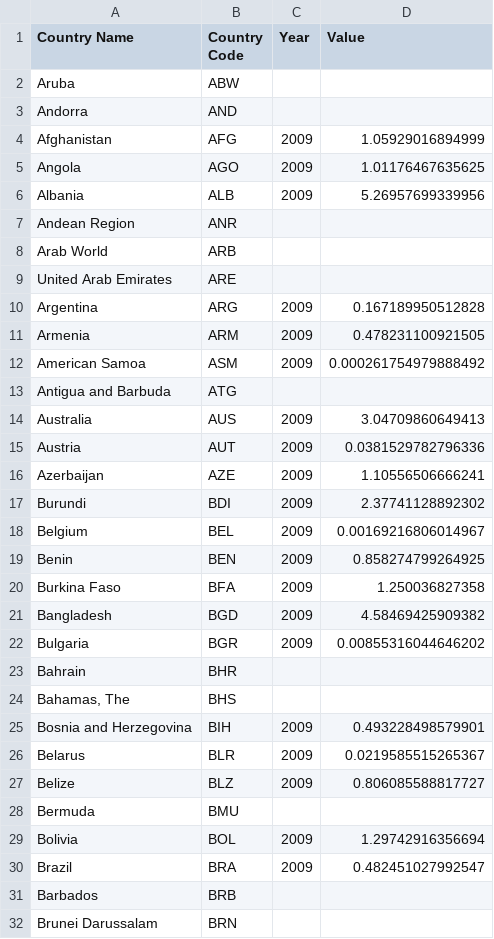
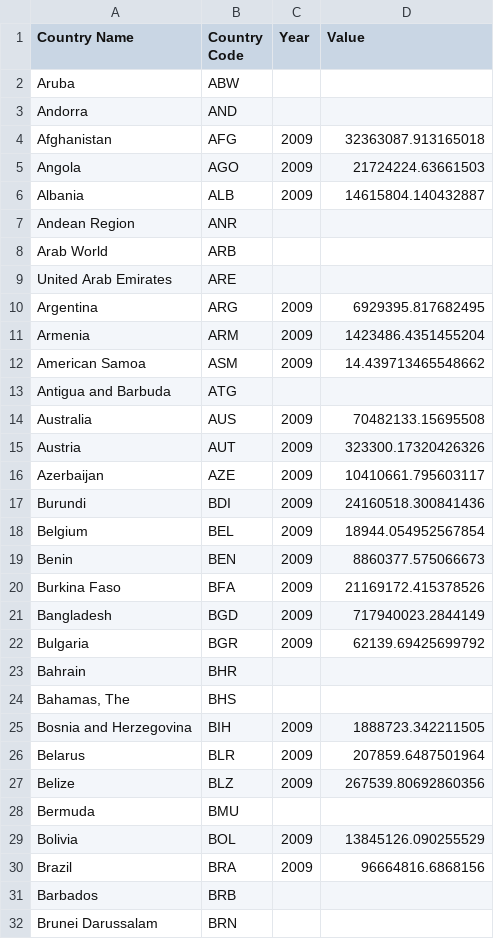
Before and after one commit to kiln/carbonmap.org, a CSV file: data/Maps/PeopleAtRisk.csv, drawn as a sheet; only a part is shown; the diff covers the shown part only.

Commit message:
Correct PeopleAtRisk Poverty SeaLevel
They were not being multiplied by population correctly

```diff
--- a/data/Maps/PeopleAtRisk.csv
+++ b/data/Maps/PeopleAtRisk.csv
@@ -3,5 +3,5 @@ Aruba,ABW,,
 Andorra,AND,,
-Afghanistan,AFG,2009,1.05929016894999
-Angola,AGO,2009,1.01176467635625
-Albania,ALB,2009,5.26957699339956
+Afghanistan,AFG,2009,32363087.913165018
+Angola,AGO,2009,21724224.63661503
+Albania,ALB,2009,14615804.140432887
 Andean Region,ANR,,
@@ -9,23 +9,23 @@ Arab World,ARB,,
 United Arab Emirates,ARE,,
-Argentina,ARG,2009,0.167189950512828
-Armenia,ARM,2009,0.478231100921505
-American Samoa,ASM,2009,0.000261754979888492
+Argentina,ARG,2009,6929395.817682495
+Armenia,ARM,2009,1423486.4351455204
+American Samoa,ASM,2009,14.439713465548662
 Antigua and Barbuda,ATG,,
-Australia,AUS,2009,3.04709860649413
-Austria,AUT,2009,0.0381529782796336
-Azerbaijan,AZE,2009,1.10556506666241
-Burundi,BDI,2009,2.37741128892302
-Belgium,BEL,2009,0.00169216806014967
-Benin,BEN,2009,0.858274799264925
-Burkina Faso,BFA,2009,1.250036827358
-Bangladesh,BGD,2009,4.58469425909382
-Bulgaria,BGR,2009,0.00855316044646202
+Australia,AUS,2009,70482133.15695508
+Austria,AUT,2009,323300.17320426326
+Azerbaijan,AZE,2009,10410661.795603117
+Burundi,BDI,2009,24160518.300841436
+Belgium,BEL,2009,18944.054952567854
+Benin,BEN,2009,8860377.575066673
+Burkina Faso,BFA,2009,21169172.415378526
+Bangladesh,BGD,2009,717940023.2844149
+Bulgaria,BGR,2009,62139.69425699792
 Bahrain,BHR,,
 "Bahamas, The",BHS,,
-Bosnia and Herzegovina,BIH,2009,0.493228498579901
-Belarus,BLR,2009,0.0219585515265367
-Belize,BLZ,2009,0.806085588817727
+Bosnia and Herzegovina,BIH,2009,1888723.342211505
+Belarus,BLR,2009,207859.6487501964
+Belize,BLZ,2009,267539.80692860356
 Bermuda,BMU,,
-Bolivia,BOL,2009,1.29742916356694
-Brazil,BRA,2009,0.482451027992547
+Bolivia,BOL,2009,13845126.090255529
+Brazil,BRA,2009,96664816.6868156
 Barbados,BRB,,
```
Also changed, not shown: 148 edited cells elsewhere in this file, data/Maps/Poverty.csv, data/Maps/SeaLevel.csv, 7 other files.
